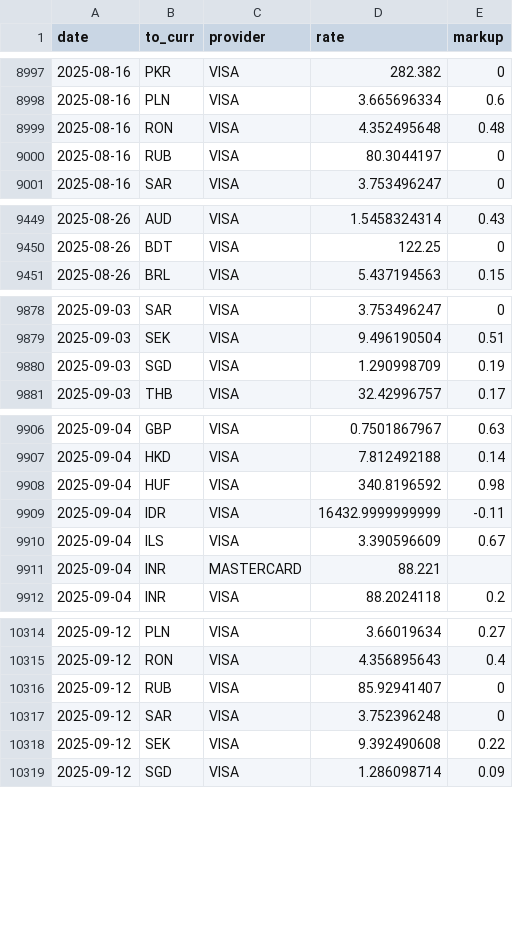
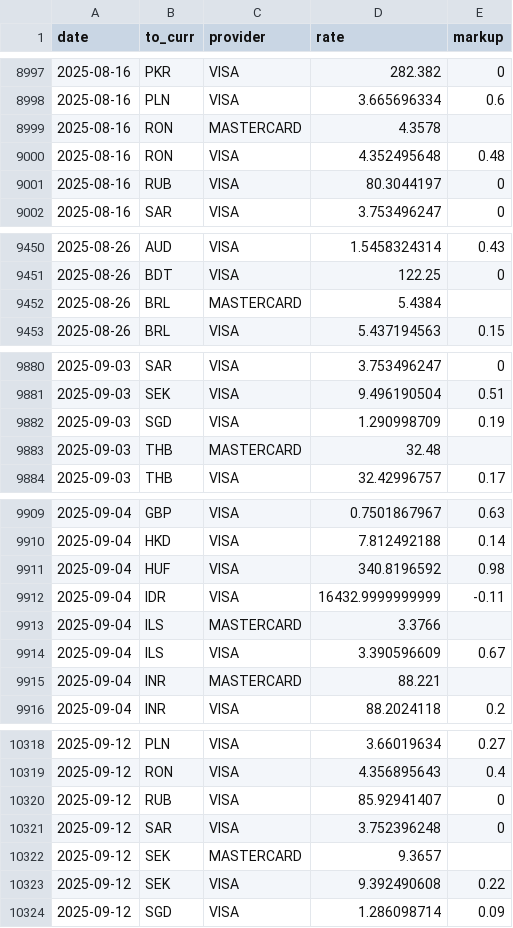
Before and after one commit to avishj/ForexRadar, a CSV file: db/USD/2025.csv, drawn as a sheet; only a part is shown, gaps mark what is left out; the diff covers the shown part only; the diff names each change by its address in the sheet, - before the commit and + after, or states it on an @@ line.

```diff
--- a/db/USD/2025.csv
+++ b/db/USD/2025.csv
+row 8999: 2025-08-16 | RON | MASTERCARD | 4.3578
+row 9452: 2025-08-26 | BRL | MASTERCARD | 5.4384
+row 9883: 2025-09-03 | THB | MASTERCARD | 32.48
+row 9913: 2025-09-04 | ILS | MASTERCARD | 3.3766
+row 10322: 2025-09-12 | SEK | MASTERCARD | 9.3657
```
Also changed, not shown: 17 added rows elsewhere in this file, db/EUR/2025.csv, db/GBP/2025.csv, 28 other files.
